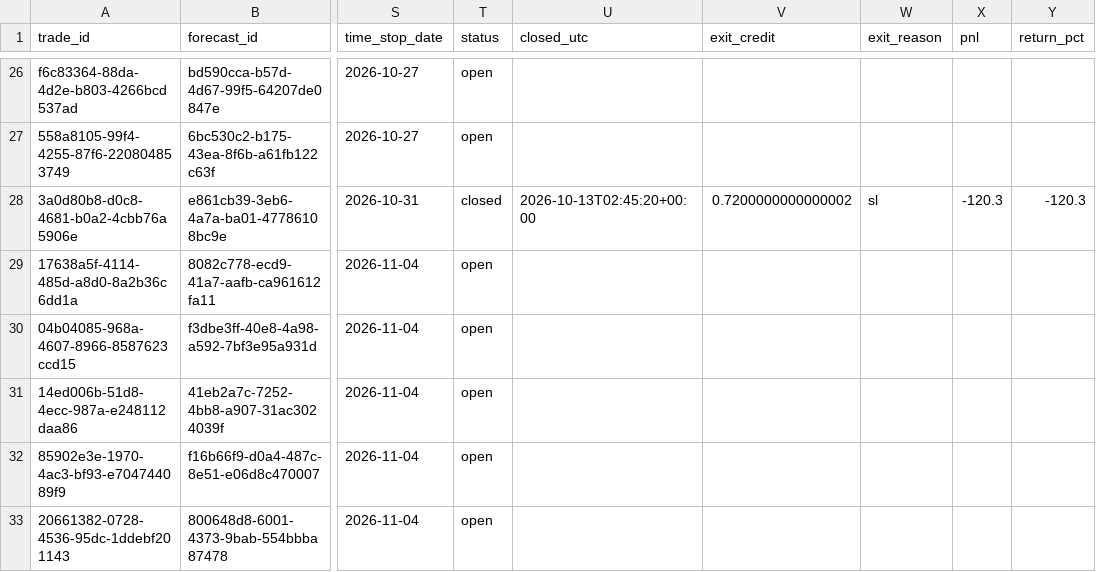
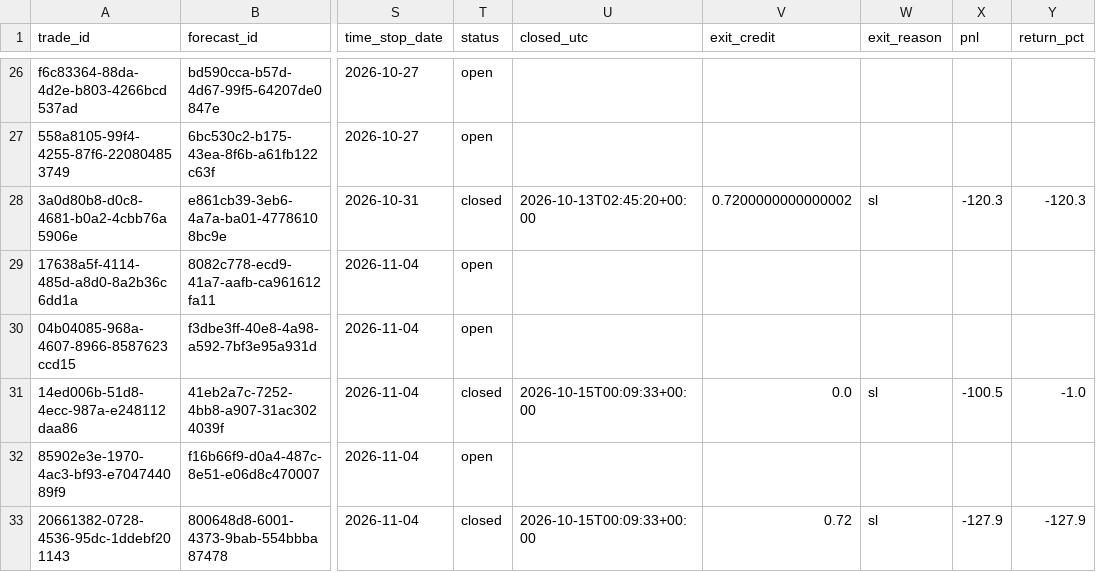
Before and after one commit to PandaGrdn/options_screener, a CSV file: data/trades.csv, drawn as a sheet; only a part is shown, gaps mark what is left out; the diff names each change by its address in the sheet, - before the commit and + after, or states it on an @@ line.

```diff
--- a/data/trades.csv
+++ b/data/trades.csv
-T31 (status): open
+T31 (status): closed
-U31 (closed_utc): (empty)
+U31 (closed_utc): 2026-10-15T00:09:33+00:00
-V31 (exit_credit): (empty)
+V31 (exit_credit): 0.0
-W31 (exit_reason): (empty)
+W31 (exit_reason): sl
-X31 (pnl): (empty)
+X31 (pnl): -100.5
-Y31 (return_pct): (empty)
+Y31 (return_pct): -1.0
-T33 (status): open
+T33 (status): closed
-U33 (closed_utc): (empty)
+U33 (closed_utc): 2026-10-15T00:09:33+00:00
-V33 (exit_credit): (empty)
+V33 (exit_credit): 0.72
-W33 (exit_reason): (empty)
+W33 (exit_reason): sl
-X33 (pnl): (empty)
+X33 (pnl): -127.9
-Y33 (return_pct): (empty)
+Y33 (return_pct): -127.9
```
Also changed, not shown: data/forecasts.csv, data/marks.csv, 6 other files.
